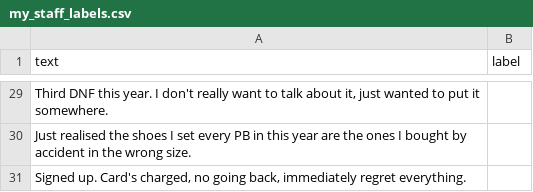
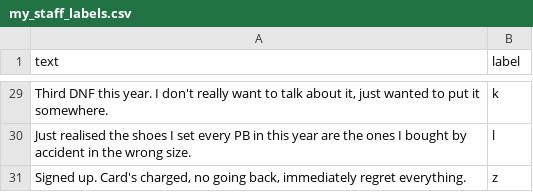
Before and after one commit to baners123/ai201-project3-takemeter-starter-v2026, a CSV file: my_staff_labels.csv, drawn as a sheet; only a part is shown, gaps mark what is left out; the diff covers the shown part only; the diff names each change by its address in the sheet, - before the commit and + after, or states it on an @@ line.

Commit message:
Complete staff comparison labels

```diff
--- a/my_staff_labels.csv
+++ b/my_staff_labels.csv
-B29 (label): (empty)
+B29 (label): k
-B30 (label): (empty)
+B30 (label): l
-B31 (label): (empty)
+B31 (label): z
```
Also changed, not shown: 27 edited cells elsewhere in this file, 1 other file.
